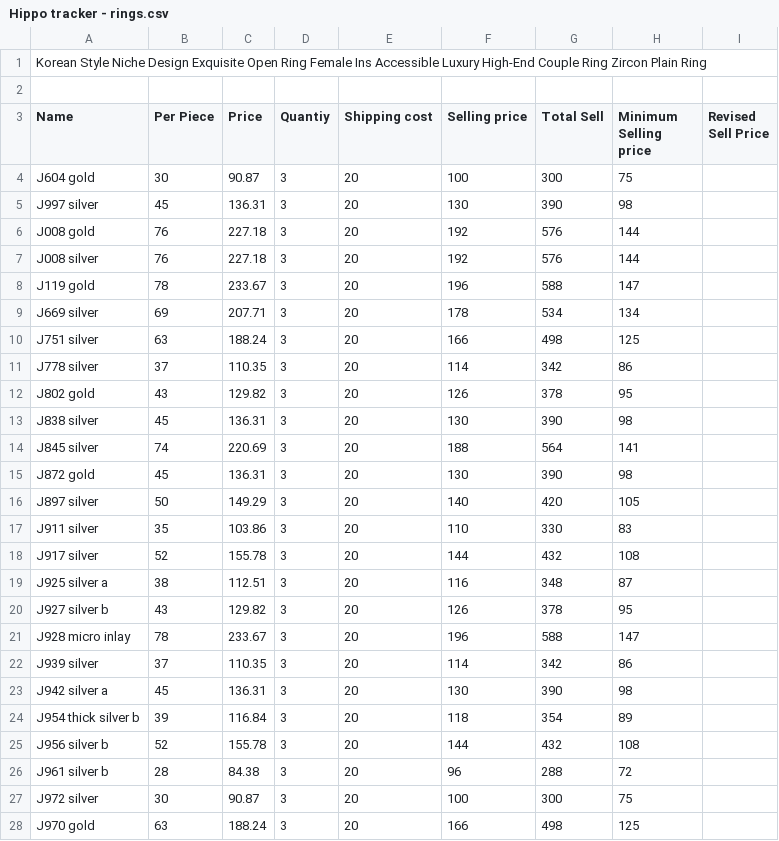
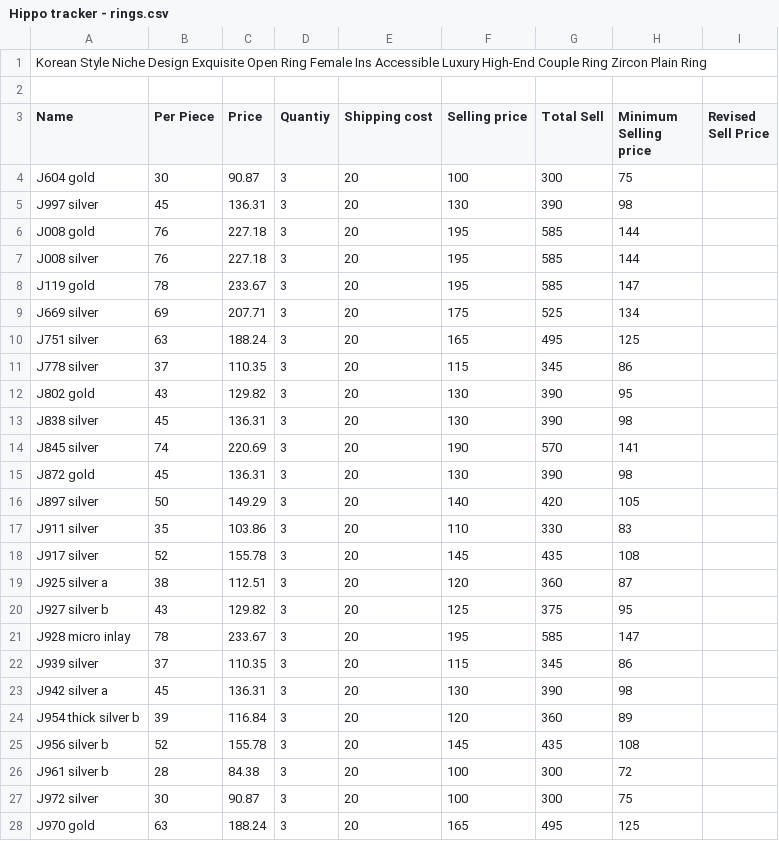
Before and after one commit to Nafi62742/melo, a CSV file: supabase/csv/Hippo tracker - rings.csv, drawn as a sheet; only a part is shown; the diff covers the shown part only.

```diff
--- a/supabase/csv/Hippo tracker - rings.csv
+++ b/supabase/csv/Hippo tracker - rings.csv
@@ -5,11 +5,11 @@ J604 gold,30,90.87,3,20,100,300,75,
 J997 silver,45,136.31,3,20,130,390,98,
-J008 gold,76,227.18,3,20,192,576,144,
-J008 silver,76,227.18,3,20,192,576,144,
-J119 gold,78,233.67,3,20,196,588,147,
-J669 silver,69,207.71,3,20,178,534,134,
-J751 silver,63,188.24,3,20,166,498,125,
-J778 silver,37,110.35,3,20,114,342,86,
-J802 gold,43,129.82,3,20,126,378,95,
+J008 gold,76,227.18,3,20,195,585,144,
+J008 silver,76,227.18,3,20,195,585,144,
+J119 gold,78,233.67,3,20,195,585,147,
+J669 silver,69,207.71,3,20,175,525,134,
+J751 silver,63,188.24,3,20,165,495,125,
+J778 silver,37,110.35,3,20,115,345,86,
+J802 gold,43,129.82,3,20,130,390,95,
 J838 silver,45,136.31,3,20,130,390,98,
-J845 silver,74,220.69,3,20,188,564,141,
+J845 silver,74,220.69,3,20,190,570,141,
 J872 gold,45,136.31,3,20,130,390,98,
@@ -17,12 +17,12 @@ J897 silver,50,149.29,3,20,140,420,105,
 J911 silver,35,103.86,3,20,110,330,83,
-J917 silver,52,155.78,3,20,144,432,108,
-J925 silver a,38,112.51,3,20,116,348,87,
-J927 silver b,43,129.82,3,20,126,378,95,
-J928 micro inlay,78,233.67,3,20,196,588,147,
-J939 silver,37,110.35,3,20,114,342,86,
+J917 silver,52,155.78,3,20,145,435,108,
+J925 silver a,38,112.51,3,20,120,360,87,
+J927 silver b,43,129.82,3,20,125,375,95,
+J928 micro inlay,78,233.67,3,20,195,585,147,
+J939 silver,37,110.35,3,20,115,345,86,
 J942 silver a,45,136.31,3,20,130,390,98,
-J954 thick silver b,39,116.84,3,20,118,354,89,
-J956 silver b,52,155.78,3,20,144,432,108,
-J961 silver b,28,84.38,3,20,96,288,72,
+J954 thick silver b,39,116.84,3,20,120,360,89,
+J956 silver b,52,155.78,3,20,145,435,108,
+J961 silver b,28,84.38,3,20,100,300,72,
 J972 silver,30,90.87,3,20,100,300,75,
-J970 gold,63,188.24,3,20,166,498,125,
+J970 gold,63,188.24,3,20,165,495,125,
```
Also changed, not shown: 3 edited cells elsewhere in this file, supabase/csv/Hippo tracker - bracelets.csv, supabase/csv/Hippo tracker - ear rings.csv, 25 other files.
